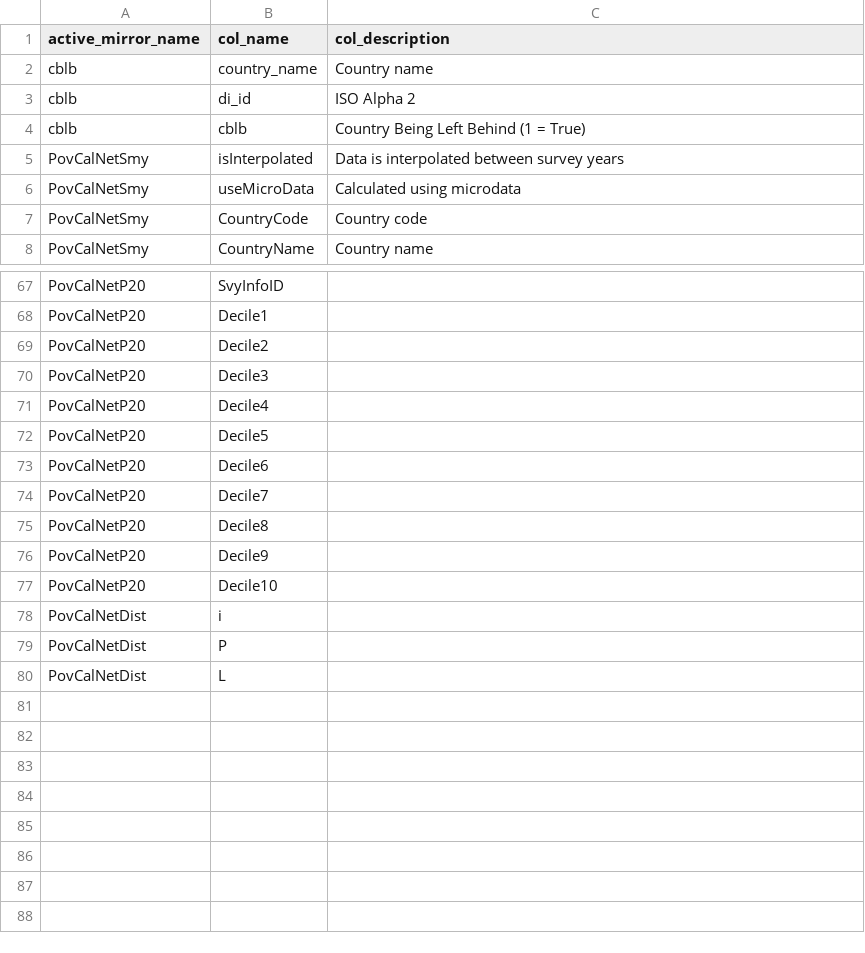
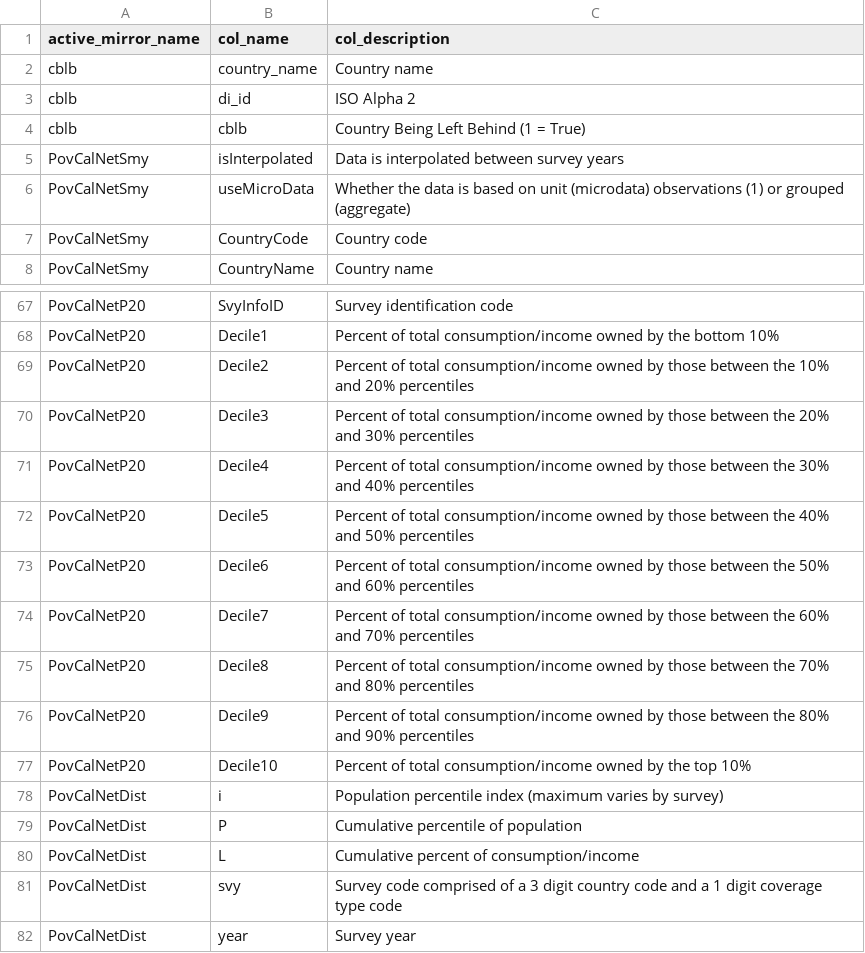
Before and after one commit to devinit/ddw-analyst-ui, a CSV file: data_updates/manual/CSV/meta_columns.csv, drawn as a sheet; only a part is shown, gaps mark what is left out; the diff covers the shown part only; the diff names each change by its address in the sheet, - before the commit and + after, or states it on an @@ line.

```diff
--- a/data_updates/manual/CSV/meta_columns.csv
+++ b/data_updates/manual/CSV/meta_columns.csv
-C6 (col_description): Calculated using microdata
+C6 (col_description): Whether the data is based on unit (microdata) observations (1) or grouped (aggregate)
-C67 (col_description): (empty)
+C67 (col_description): Survey identification code
-C68 (col_description): (empty)
+C68 (col_description): Percent of total consumption/income owned by the bottom 10%
-C69 (col_description): (empty)
+C69 (col_description): Percent of total consumption/income owned by those between the 10% and 20% percentiles
-C70 (col_description): (empty)
+C70 (col_description): Percent of total consumption/income owned by those between the 20% and 30% percentiles
-C71 (col_description): (empty)
+C71 (col_description): Percent of total consumption/income owned by those between the 30% and 40% percentiles
-C72 (col_description): (empty)
+C72 (col_description): Percent of total consumption/income owned by those between the 40% and 50% percentiles
-C73 (col_description): (empty)
+C73 (col_description): Percent of total consumption/income owned by those between the 50% and 60% percentiles
-C74 (col_description): (empty)
+C74 (col_description): Percent of total consumption/income owned by those between the 60% and 70% percentiles
-C75 (col_description): (empty)
+C75 (col_description): Percent of total consumption/income owned by those between the 70% and 80% percentiles
-C76 (col_description): (empty)
+C76 (col_description): Percent of total consumption/income owned by those between the 80% and 90% percentiles
-C77 (col_description): (empty)
+C77 (col_description): Percent of total consumption/income owned by the top 10%
-C78 (col_description): (empty)
+C78 (col_description): Population percentile index (maximum varies by survey)
-C79 (col_description): (empty)
+C79 (col_description): Cumulative percentile of population
-C80 (col_description): (empty)
+C80 (col_description): Cumulative percent of consumption/income
+row 81: PovCalNetDist | svy | Survey code comprised of a 3 digit country code and a 1 digit coverage type code
+row 82: PovCalNetDist | year | Survey year
```
Also changed, not shown: 52 edited cells elsewhere in this file.
